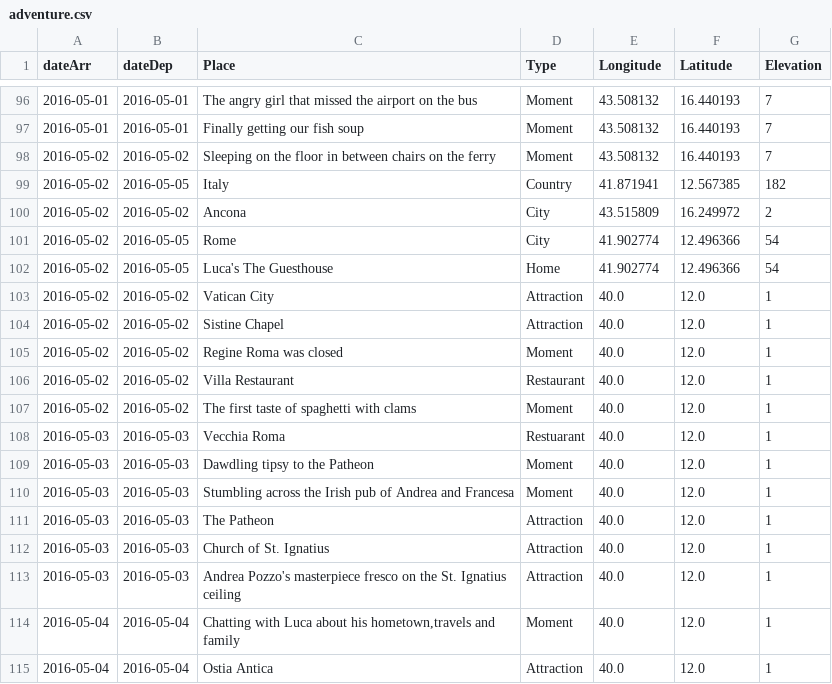
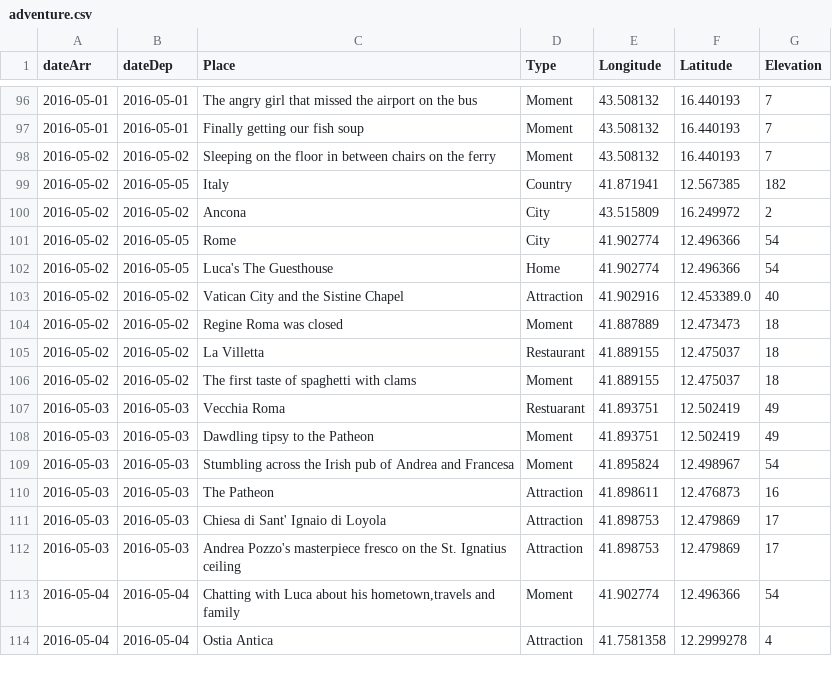
Before and after one commit to melaniehuang/visuals-of-an-adventure, a CSV file: data/adventure.csv, drawn as a sheet; only a part is shown, gaps mark what is left out; the diff covers the shown part only.

Commit message:
Updating more data

```diff
--- a/data/adventure.csv
+++ b/data/adventure.csv
@@ -102,14 +102,13 @@ dateArr,dateDep,Place,Type,Longitude,Latitude,Elevation
 2016-05-02,2016-05-05,Luca's The Guesthouse,Home,41.902774,12.496366,54
-2016-05-02,2016-05-02,Vatican City,Attraction,40.0,12.0,1
-2016-05-02,2016-05-02,Sistine Chapel,Attraction,40.0,12.0,1
-2016-05-02,2016-05-02,Regine Roma was closed,Moment,40.0,12.0,1
-2016-05-02,2016-05-02,Villa Restaurant,Restaurant,40.0,12.0,1
-2016-05-02,2016-05-02,The first taste of spaghetti with clams,Moment,40.0,12.0,1
-2016-05-03,2016-05-03,Vecchia Roma,Restuarant,40.0,12.0,1
-2016-05-03,2016-05-03,Dawdling tipsy to the Patheon,Moment,40.0,12.0,1
-2016-05-03,2016-05-03,Stumbling across the Irish pub of Andrea and Francesa,Moment,40.0,12.0,1
-2016-05-03,2016-05-03,The Patheon,Attraction,40.0,12.0,1
-2016-05-03,2016-05-03,Church of St. Ignatius,Attraction,40.0,12.0,1
-2016-05-03,2016-05-03,Andrea Pozzo's masterpiece fresco on the St. Ignatius ceiling,Attraction,40.0,12.0,1
-2016-05-04,2016-05-04,"Chatting with Luca about his hometown,travels and family",Moment,40.0,12.0,1
-2016-05-04,2016-05-04,Ostia Antica,Attraction,40.0,12.0,1
+2016-05-02,2016-05-02,Vatican City and the Sistine Chapel,Attraction,41.902916,12.453389.0,40
+2016-05-02,2016-05-02,Regine Roma was closed,Moment,41.887889,12.473473,18
+2016-05-02,2016-05-02,La Villetta,Restaurant,41.889155,12.475037,18
+2016-05-02,2016-05-02,The first taste of spaghetti with clams,Moment,41.889155,12.475037,18
+2016-05-03,2016-05-03,Vecchia Roma,Restuarant,41.893751,12.502419,49
+2016-05-03,2016-05-03,Dawdling tipsy to the Patheon,Moment,41.893751,12.502419,49
+2016-05-03,2016-05-03,Stumbling across the Irish pub of Andrea and Francesa,Moment,41.895824,12.498967,54
+2016-05-03,2016-05-03,The Patheon,Attraction,41.898611,12.476873,16
+2016-05-03,2016-05-03,Chiesa di Sant' Ignaio di Loyola,Attraction,41.898753,12.479869,17
+2016-05-03,2016-05-03,Andrea Pozzo's masterpiece fresco on the St. Ignatius ceiling,Attraction,41.898753,12.479869,17
+2016-05-04,2016-05-04,"Chatting with Luca about his hometown,travels and family",Moment,41.902774,12.496366,54
+2016-05-04,2016-05-04,Ostia Antica,Attraction,41.7581358,12.2999278,4
```
Also changed, not shown: 12 added rows and 58 edited cells elsewhere in this file.
